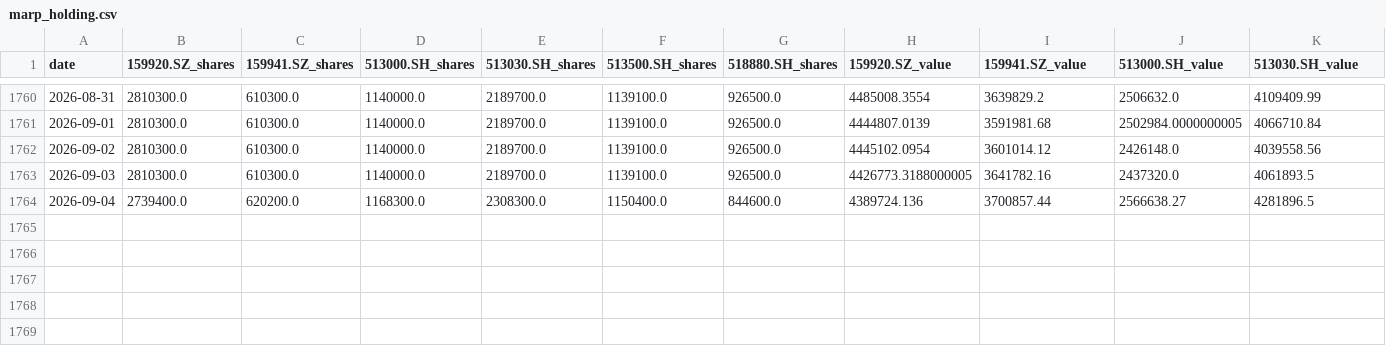
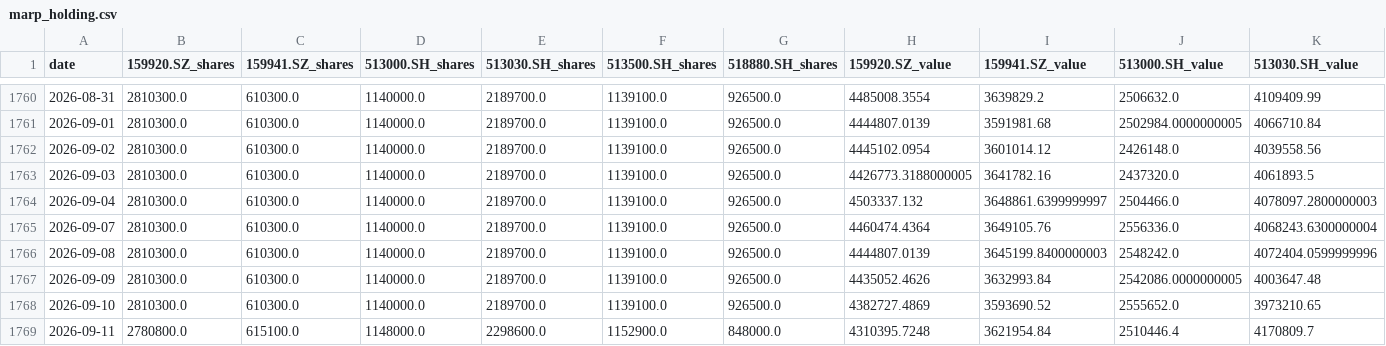
Before and after one commit to Ron-Wang/InvestmentQuant, a CSV file: statregy-marp/marp_holding.csv, drawn as a sheet; only a part is shown, gaps mark what is left out; rows hold the shown columns only; the diff covers the shown part only; the diff names each change by its address in the sheet, - before the commit and + after, or states it on an @@ line.

```diff
--- a/statregy-marp/marp_holding.csv
+++ b/statregy-marp/marp_holding.csv
-B1764 (159920.SZ_shares): 2739400.0
+B1764 (159920.SZ_shares): 2810300.0
-C1764 (159941.SZ_shares): 620200.0
+C1764 (159941.SZ_shares): 610300.0
-D1764 (513000.SH_shares): 1168300.0
+D1764 (513000.SH_shares): 1140000.0
-E1764 (513030.SH_shares): 2308300.0
+E1764 (513030.SH_shares): 2189700.0
-F1764 (513500.SH_shares): 1150400.0
+F1764 (513500.SH_shares): 1139100.0
-G1764 (518880.SH_shares): 844600.0
+G1764 (518880.SH_shares): 926500.0
-H1764 (159920.SZ_value): 4389724.136
+H1764 (159920.SZ_value): 4503337.132
-I1764 (159941.SZ_value): 3700857.44
+I1764 (159941.SZ_value): 3648861.6399999997
-J1764 (513000.SH_value): 2566638.27
+J1764 (513000.SH_value): 2504466.0
-K1764 (513030.SH_value): 4281896.5
+K1764 (513030.SH_value): 4078097.2800000003
+row 1765: 2026-09-07 | 2810300.0 | 610300.0 | 1140000.0 | 2189700.0 | 1139100.0 | 926500.0 | 4460474.4364 | 3649105.76 | 2556336.0 | 4068243.6300000004
+row 1766: 2026-09-08 | 2810300.0 | 610300.0 | 1140000.0 | 2189700.0 | 1139100.0 | 926500.0 | 4444807.0139 | 3645199.8400000003 | 2548242.0 | 4072404.0599999996
+row 1767: 2026-09-09 | 2810300.0 | 610300.0 | 1140000.0 | 2189700.0 | 1139100.0 | 926500.0 | 4435052.4626 | 3632993.84 | 2542086.0000000005 | 4003647.48
+row 1768: 2026-09-10 | 2810300.0 | 610300.0 | 1140000.0 | 2189700.0 | 1139100.0 | 926500.0 | 4382727.4869 | 3593690.52 | 2555652.0 | 3973210.65
+row 1769: 2026-09-11 | 2780800.0 | 615100.0 | 1148000.0 | 2298600.0 | 1152900.0 | 848000.0 | 4310395.7248 | 3621954.84 | 2510446.4 | 4170809.7
```
Also changed, not shown: 4 edited cells elsewhere in this file, statregy-marp/marp_annual_metrics.csv, statregy-marp/marp_nav.csv, 2 other files.
